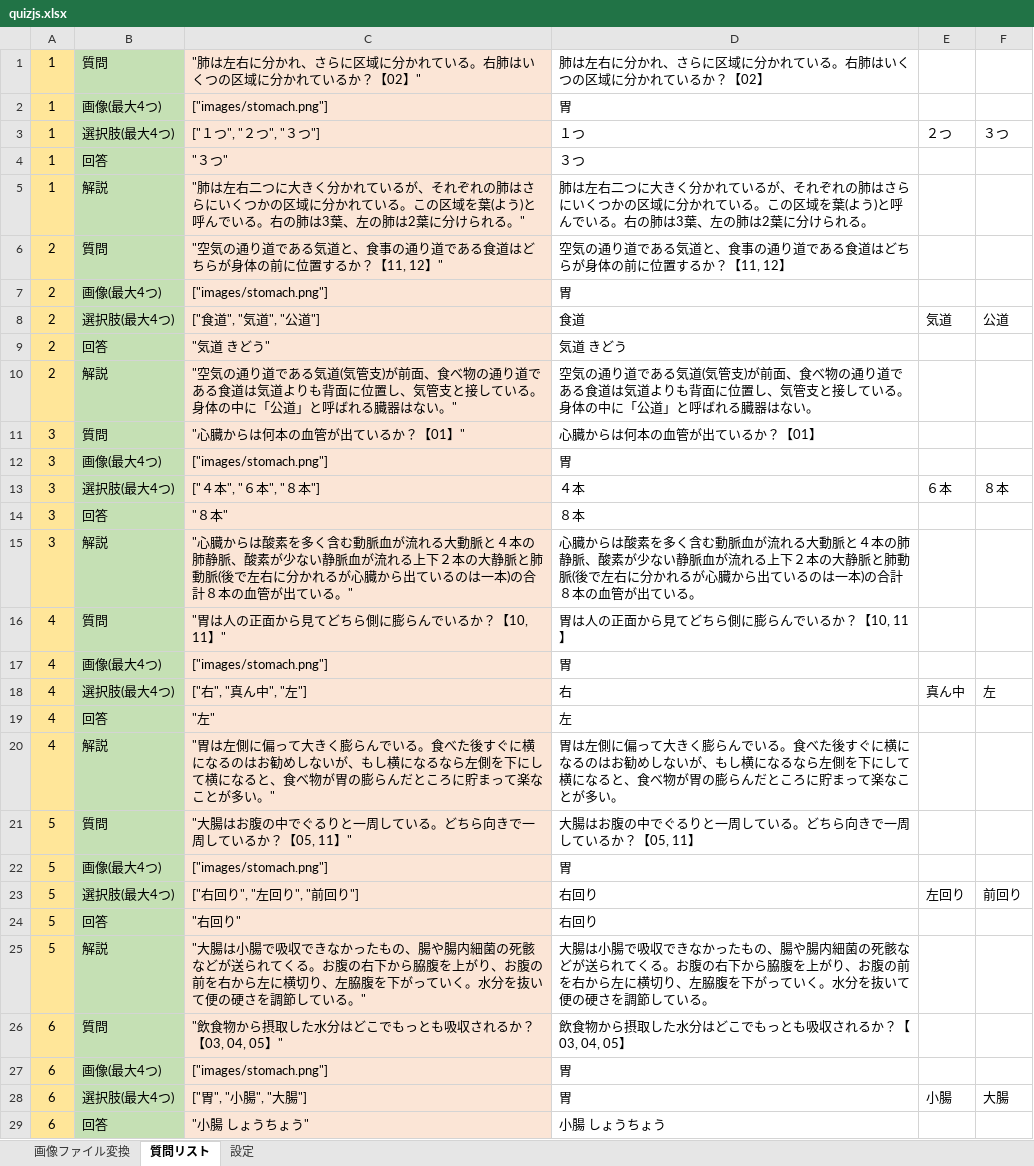
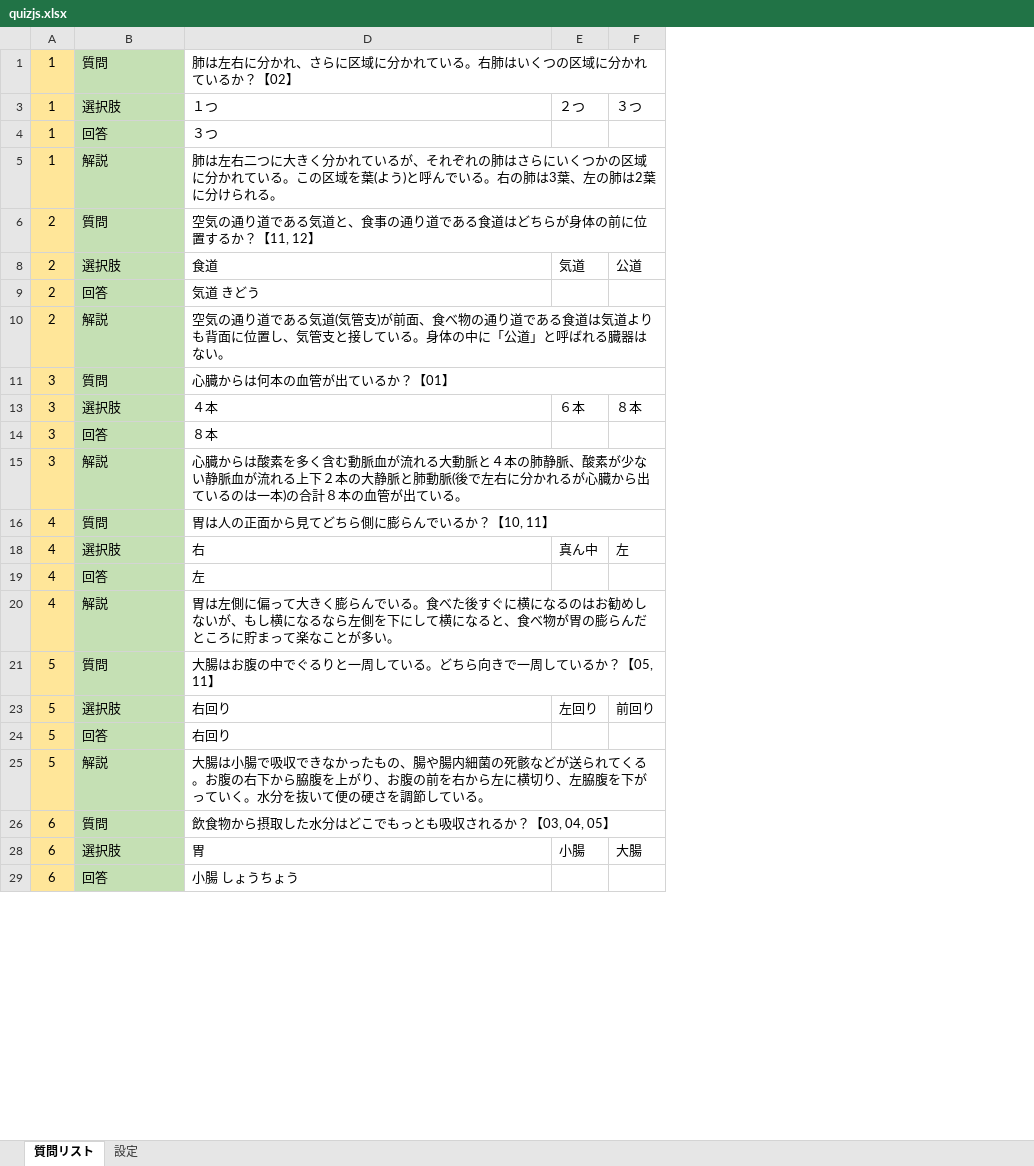
Before and after one commit to m5071106/Medicalpark2024, an Excel workbook: resources/quiz/quizjs.xlsx, sheet 質問リスト, drawn as a sheet; only a part is shown; values as stored, in another font and other column widths than the file's, no borders; conditional formats not drawn; the diff covers the shown part only; the diff names each change by its address in the sheet, - before the commit and + after, or states it on an @@ line.

Commit message:
modify quiz contents.

```diff
--- a/resources/quiz/quizjs.xlsx (sheet 質問リスト)
+++ b/resources/quiz/quizjs.xlsx (sheet 質問リスト)
@@ sheet tab hidden: 画像ファイル変換 @@
@@ column C hidden, row 1: "肺は左右に分かれ、さらに区域に分かれている。右肺はいくつの区域に分かれているか？【02】"; rows 3-6: ["１つ", "２つ", "３つ"] | "３つ" | "肺は左右二つに大きく分かれているが、それぞれの肺はさらにいくつかの区域に分かれている。この区域を葉(よう)と呼んでいる。右の肺は3葉、左の肺は2葉に分けられる。" | "空気の通り道である気道と、食事の通り道である食道はどちらが身体の前に位置するか？【11, 12】"; rows 8-11: ["食道", "気道", "公道"] | "気道 きどう" | "空気の通り道である気道(気管支)が前面、食べ物の通り道である食道は気道よりも背面に位置し、気管支と接している。身体の中に「公道」と呼ばれる臓器はない。" | "心臓からは何本の血管が出ているか？【01】"; rows 13-16: ["４本", "６本", "８本"] | "８本" | "心臓からは酸素を多く含む動脈血が流れる大動脈と４本の肺静脈、酸素が少ない静脈血が流れる上下２本の大静脈と肺動脈(後で左右に分かれるが心臓から出ているのは一本)の合計８本の血管が出ている。" | "胃は人の正面から見てどちら側に膨らんでいるか？【10, 11】"; rows 18-21: ["右", "真ん中", "左"] | "左" | "胃は左側に偏って大きく膨らんでいる。食べた後すぐに横になるのはお勧めしないが、もし横になるなら左側を下にして横になると、食べ物が胃の膨らんだところに貯まって楽なことが多い。" | "大腸はお腹の中でぐるりと一周している。どちら向きで一周しているか？【05, 11】"; rows 23-26: ["右回り", "左回り", "前回り"] | "右回り" | "大腸は小腸で吸収できなかったもの、腸や腸内細菌の死骸などが送られてくる。お腹の右下から脇腹を上がり、お腹の前を右から左に横切り、左脇腹を下がっていく。水分を抜いて便の硬さを調節している。" | "飲食物から摂取した水分はどこでもっとも吸収されるか？【03, 04, 05】"; rows 28-29: ["胃", "小腸", "大腸"] | "小腸 しょうちょう" @@
+D1:F1 merged
-row 2: 1 | 画像(最大4つ) | ["images/stomach.png"] | 胃
-B3: 選択肢(最大4つ)
+B3: 選択肢
+D5:F5 merged
+D6:F6 merged
-row 7: 2 | 画像(最大4つ) | ["images/stomach.png"] | 胃
-B8: 選択肢(最大4つ)
+B8: 選択肢
+D10:F10 merged
+D11:F11 merged
-row 12: 3 | 画像(最大4つ) | ["images/stomach.png"] | 胃
-B13: 選択肢(最大4つ)
+B13: 選択肢
+D15:F15 merged
+D16:F16 merged
-row 17: 4 | 画像(最大4つ) | ["images/stomach.png"] | 胃
-B18: 選択肢(最大4つ)
+B18: 選択肢
+D20:F20 merged
+D21:F21 merged
-row 22: 5 | 画像(最大4つ) | ["images/stomach.png"] | 胃
-B23: 選択肢(最大4つ)
+B23: 選択肢
+D25:F25 merged
+D26:F26 merged
-row 27: 6 | 画像(最大4つ) | ["images/stomach.png"] | 胃
-B28: 選択肢(最大4つ)
+B28: 選択肢
```
Also changed, not shown: 6 removed rows, 6 edited cells and merged cells elsewhere in this sheet, formulas that keep their value, 3 other files.
